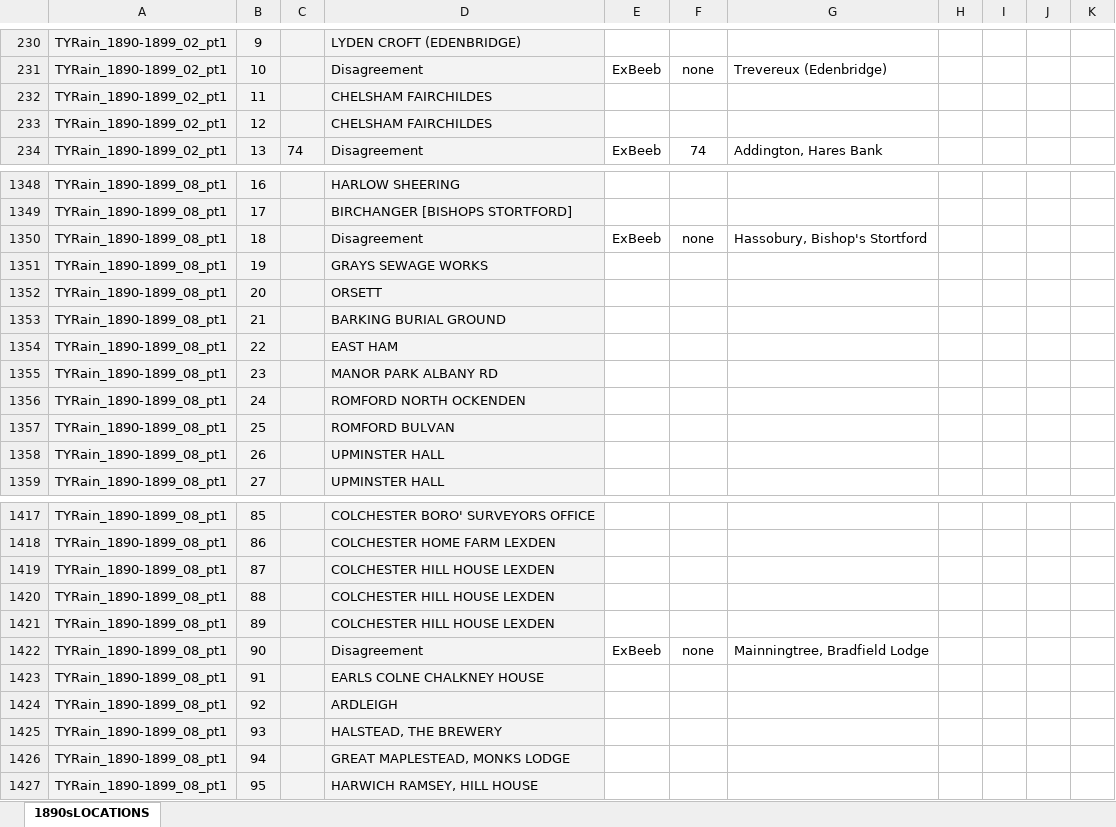
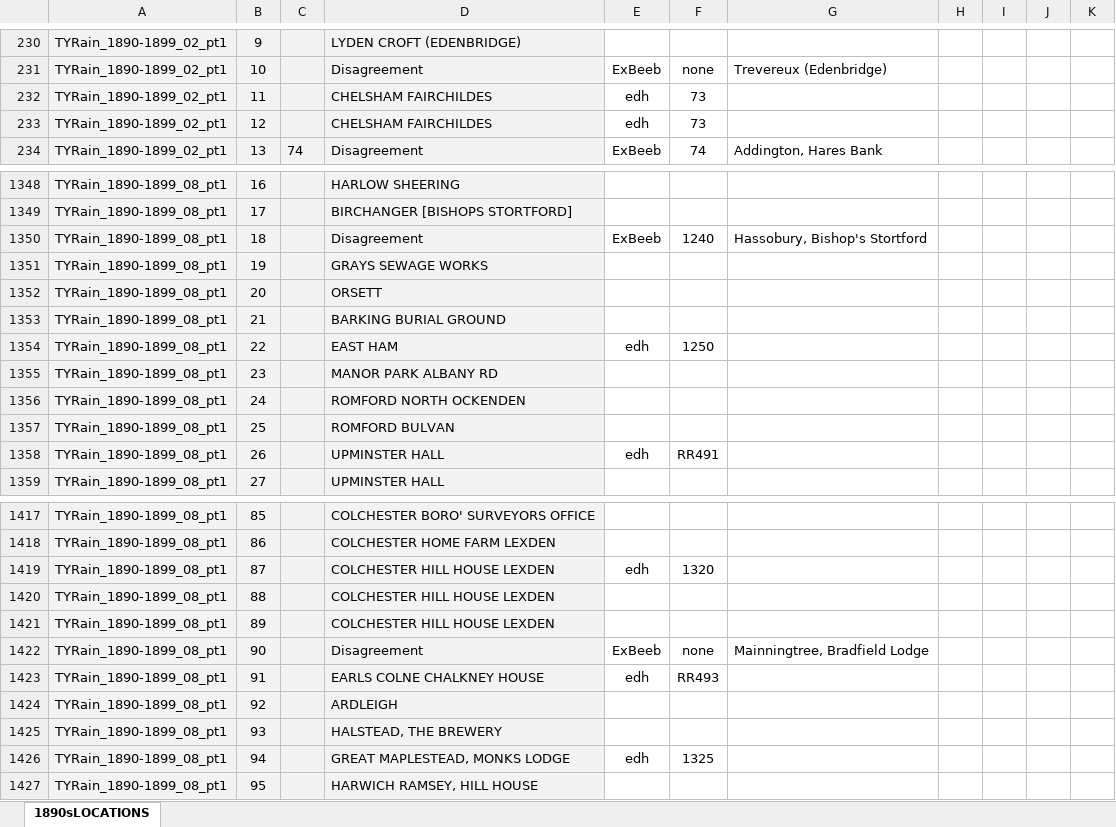
Before and after one commit to ed-hawkins/rainfall-rescue, an Excel workbook: LOCATION SHEETS/1890sLOCATIONS.xlsx, sheet 1890sLOCATIONS, drawn as a sheet; only a part is shown, gaps mark what is left out; values as stored, in another font and other column widths than the file's, no borders; conditional formats not drawn; the diff covers the shown part only; the diff names each change by its address in the sheet, - before the commit and + after, or states it on an @@ line.

```diff
--- a/LOCATION SHEETS/1890sLOCATIONS.xlsx (sheet 1890sLOCATIONS)
+++ b/LOCATION SHEETS/1890sLOCATIONS.xlsx (sheet 1890sLOCATIONS)
-E232:E233: (empty)
+E232:E233: edh
-F232:F233: (empty)
+F232:F233: 73
-F1350: none
+F1350: 1240
-E1354: (empty)
+E1354: edh
-F1354: (empty)
+F1354: 1250
-E1358: (empty)
+E1358: edh
-F1358: (empty)
+F1358: RR491
-E1419: (empty)
+E1419: edh
-F1419: (empty)
+F1419: 1320
-E1423: (empty)
+E1423: edh
-F1423: (empty)
+F1423: RR493
-E1426: (empty)
+E1426: edh
-F1426: (empty)
+F1426: 1325
```
Also changed, not shown: 43 edited cells elsewhere in this sheet, LOCATION SHEETS/1870sLOCATIONS.xlsx, LOCATION SHEETS/1880sLOCATIONS.xlsx, 12 other files.
